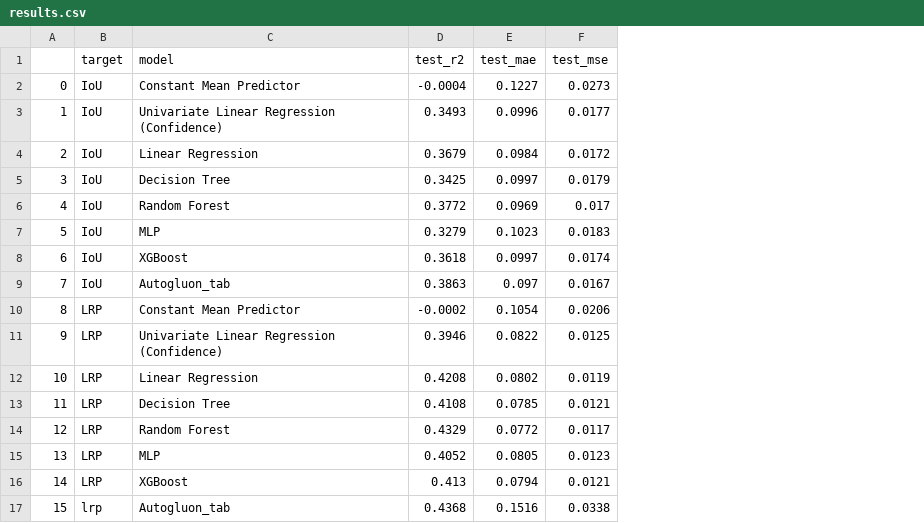
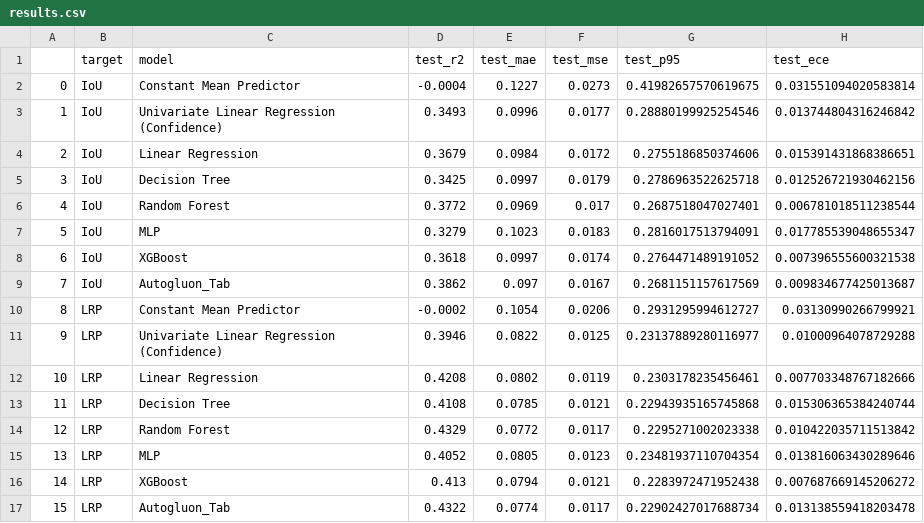
Before and after one commit to femartip/frame-validity-od, a CSV file: notebooks/results.csv, drawn as a sheet; the diff names each change by its address in the sheet, - before the commit and + after, or states it on an @@ line.

```diff
--- a/notebooks/results.csv
+++ b/notebooks/results.csv
+column G (test_p95), rows 2-17: 0.41982657570619675 | 0.28880199925254546 | 0.2755186850374606 | 0.2786963522625718 | 0.2687518047027401 | 0.2816017513794091 | 0.2764471489191052 | 0.2681151157617569 | 0.2931295994612727 | 0.23137889280116977 | 0.2303178235456461 | 0.22943935165745868 | 0.2295271002023338 | 0.23481937110704354 | 0.2283972471952438 | 0.22902427017688734
+column H (test_ece), rows 2-17: 0.031551094020583814 | 0.013744804316246842 | 0.015391431868386651 | 0.012526721930462156 | 0.006781018511238544 | 0.017785539048655347 | 0.007396555600321538 | 0.009834677425013687 | 0.03130990266799921 | 0.01000964078729288 | 0.007703348767182666 | 0.015306365384240744 | 0.010422035711513842 | 0.013816063430289646 | 0.007687669145206272 | 0.013138559418203478
-C9 (model): Autogluon_tab
+C9 (model): Autogluon_Tab
-D9 (test_r2): 0.3863
+D9 (test_r2): 0.3862
-B17 (target): lrp
+B17 (target): LRP
-C17 (model): Autogluon_tab
+C17 (model): Autogluon_Tab
-D17 (test_r2): 0.4368
+D17 (test_r2): 0.4322
-E17 (test_mae): 0.1516
+E17 (test_mae): 0.0774
-F17 (test_mse): 0.0338
+F17 (test_mse): 0.0117
```
Also changed, not shown: data/llm_metafeatures.csv, 3 other files.
